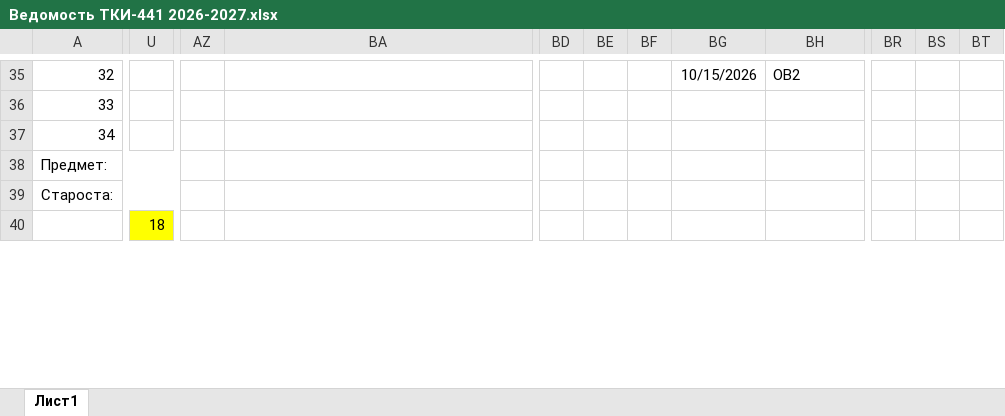
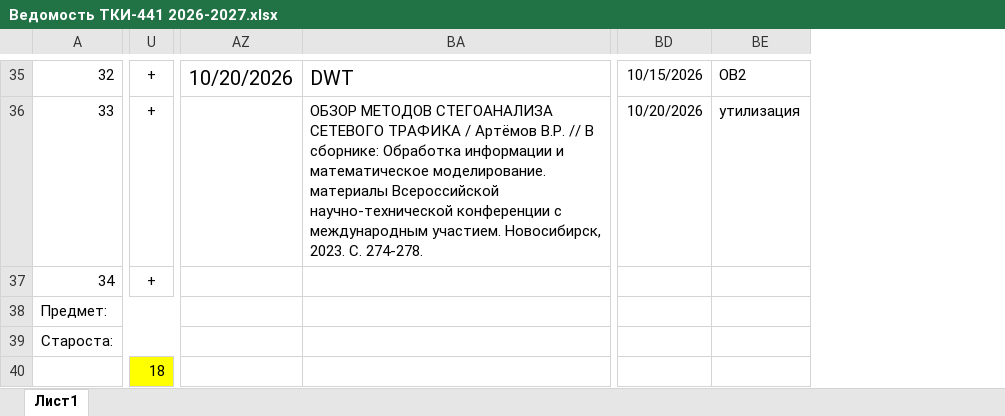
Before and after one commit to FlashAnton/StegMethods, an Excel workbook: Ведомость ТКИ-441 2026-2027.xlsx, sheet Лист1, drawn as a sheet; only a part is shown, gaps mark what is left out; values as stored, in another font and other column widths than the file's, no borders; charts and pictures not drawn; removed rows and columns are numbered as before the commit, all else as after; the diff covers the shown part only; the diff names each change by its address in the sheet, - before the commit and + after, or states it on an @@ line.

```diff
--- a/Ведомость ТКИ-441 2026-2027.xlsx (sheet Лист1)
+++ b/Ведомость ТКИ-441 2026-2027.xlsx (sheet Лист1)
-column U, row 40: 18
+column U, rows 35-40: + | + | + |  |  | 18
-column AZ, empty
+column AZ, row 35: 10/20/2026
-column BD, empty
-column BE, empty
-column BF, empty
-column BR, empty
-column BS, empty
-column BT, empty
-BA35: (empty)
+BA35: DWT
-BA36: (empty)
+BA36: ОБЗОР МЕТОДОВ СТЕГОАНАЛИЗА СЕТЕВОГО ТРАФИКА / Артёмов В.Р. // В сборнике: Обработка информации и математическое моделирование. материалы Всероссийской научно-технической конференции с международным участием. Новосибирск, 2023. С. 274-278.
-BD36: (empty)
+BD36: 10/20/2026
-BE36: (empty)
+BE36: утилизация
```
Also changed, not shown: 53 edited cells and cell formats elsewhere in this sheet, charts or pictures.
